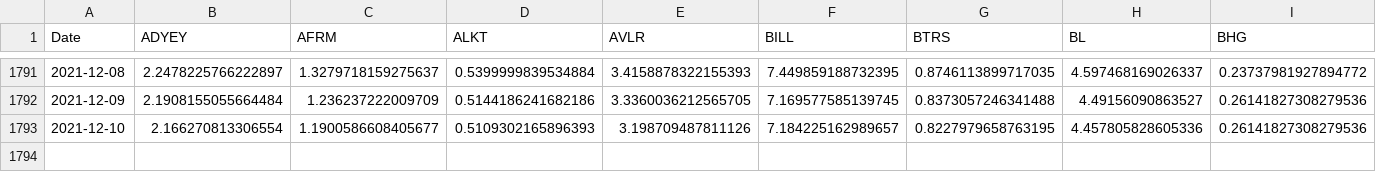
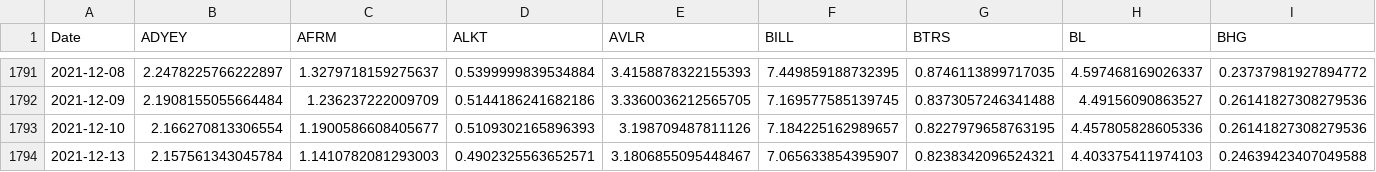
Before and after one commit to AmieRamie/findex-testing-env, a CSV file: normalized_ft_comps.csv, drawn as a sheet; only a part is shown, gaps mark what is left out; rows hold the shown columns only; the diff names each change by its address in the sheet, - before the commit and + after, or states it on an @@ line.

Commit message:
committing files

```diff
--- a/normalized_ft_comps.csv
+++ b/normalized_ft_comps.csv
+row 1794: 2021-12-13 | 2.157561343045784 | 1.1410782081293003 | 0.4902325563652571 | 3.1806855095448467 | 7.065633854395907 | 0.8238342096524321 | 4.403375411974103 | 0.24639423407049588
```
